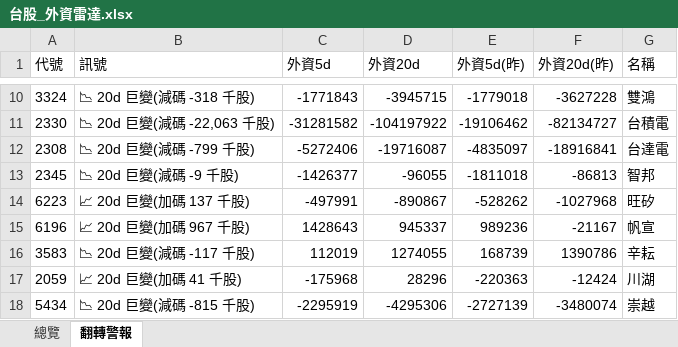
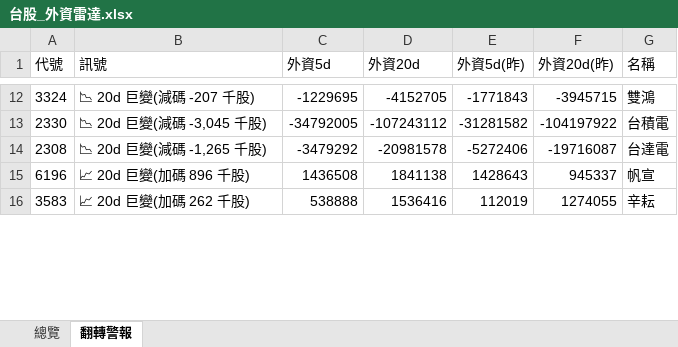
Before and after one commit to delphichi/big, an Excel workbook: data/台股_外資雷達.xlsx, sheet 翻轉警報, drawn as a sheet; only a part is shown, gaps mark what is left out; values as stored, in another font and other column widths than the file's, no borders; removed rows and columns are numbered as before the commit, all else as after; the diff covers the shown part only; the diff names each change by its address in the sheet, - before the commit and + after, or states it on an @@ line.

```diff
--- a/data/台股_外資雷達.xlsx (sheet 翻轉警報)
+++ b/data/台股_外資雷達.xlsx (sheet 翻轉警報)
-B12 (訊號): 📉 20d 巨變(減碼 -318 千股)
+B12 (訊號): 📉 20d 巨變(減碼 -207 千股)
-C12 (外資5d): -1771843
+C12 (外資5d): -1229695
-D12 (外資20d): -3945715
+D12 (外資20d): -4152705
-E12 (外資5d(昨)): -1779018
+E12 (外資5d(昨)): -1771843
-F12 (外資20d(昨)): -3627228
+F12 (外資20d(昨)): -3945715
-B13 (訊號): 📉 20d 巨變(減碼 -22,063 千股)
+B13 (訊號): 📉 20d 巨變(減碼 -3,045 千股)
-C13 (外資5d): -31281582
+C13 (外資5d): -34792005
-D13 (外資20d): -104197922
+D13 (外資20d): -107243112
-E13 (外資5d(昨)): -19106462
+E13 (外資5d(昨)): -31281582
-F13 (外資20d(昨)): -82134727
+F13 (外資20d(昨)): -104197922
-B14 (訊號): 📉 20d 巨變(減碼 -799 千股)
+B14 (訊號): 📉 20d 巨變(減碼 -1,265 千股)
-C14 (外資5d): -5272406
+C14 (外資5d): -3479292
-D14 (外資20d): -19716087
+D14 (外資20d): -20981578
-E14 (外資5d(昨)): -4835097
+E14 (外資5d(昨)): -5272406
-F14 (外資20d(昨)): -18916841
+F14 (外資20d(昨)): -19716087
-row 13: 2345 | 📉 20d 巨變(減碼 -9 千股) | -1426377 | -96055 | -1811018 | -86813 | 智邦
-row 14: 6223 | 📈 20d 巨變(加碼 137 千股) | -497991 | -890867 | -528262 | -1027968 | 旺矽
-B15 (訊號): 📈 20d 巨變(加碼 967 千股)
+B15 (訊號): 📈 20d 巨變(加碼 896 千股)
-C15 (外資5d): 1428643
+C15 (外資5d): 1436508
-D15 (外資20d): 945337
+D15 (外資20d): 1841138
-E15 (外資5d(昨)): 989236
+E15 (外資5d(昨)): 1428643
-F15 (外資20d(昨)): -21167
+F15 (外資20d(昨)): 945337
-B16 (訊號): 📉 20d 巨變(減碼 -117 千股)
+B16 (訊號): 📈 20d 巨變(加碼 262 千股)
-C16 (外資5d): 112019
+C16 (外資5d): 538888
-D16 (外資20d): 1274055
+D16 (外資20d): 1536416
-E16 (外資5d(昨)): 168739
+E16 (外資5d(昨)): 112019
-F16 (外資20d(昨)): 1390786
+F16 (外資20d(昨)): 1274055
-row 17: 2059 | 📈 20d 巨變(加碼 41 千股) | -175968 | 28296 | -220363 | -12424 | 川湖
-row 18: 5434 | 📉 20d 巨變(減碼 -815 千股) | -2295919 | -4295306 | -2727139 | -3480074 | 崇越
```
Also changed, not shown: 32 added rows, 25 removed rows and 335 edited cells elsewhere in this sheet, sheet 總覽, 1 other file.
